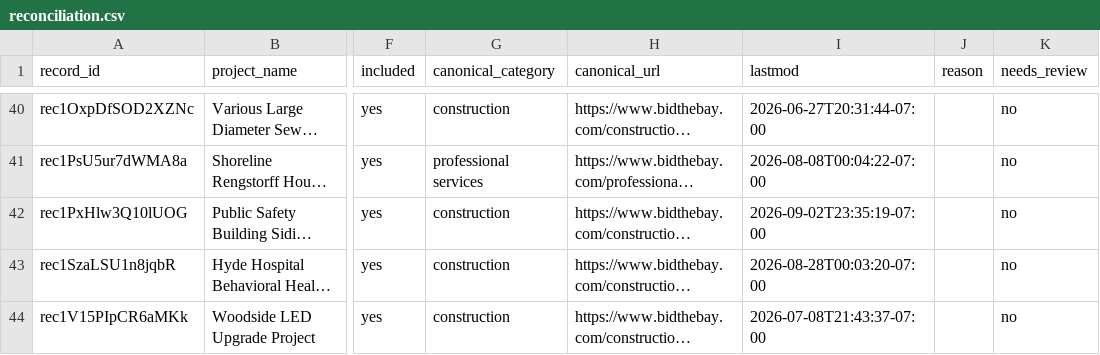
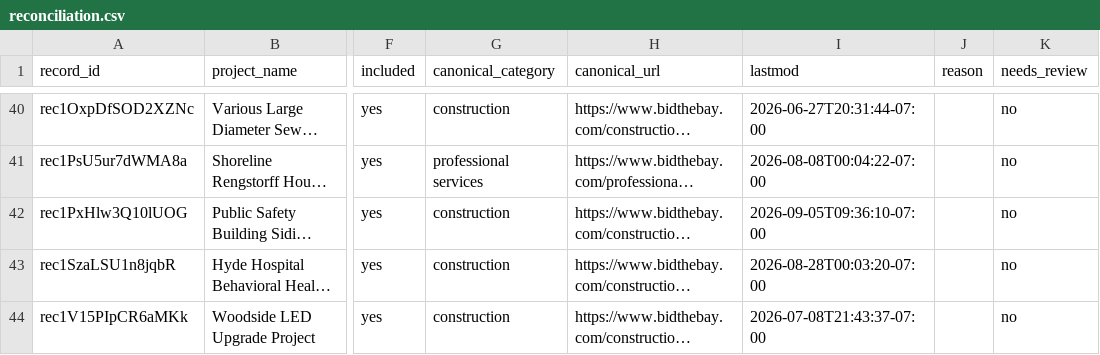
Before and after one commit to blawless23/bidthebay-sitemaps, a CSV file: reconciliation.csv, drawn as a sheet; only a part is shown, gaps mark what is left out; long unchanged cells end in …; the diff covers the shown part only; the diff names each change by its address in the sheet, - before the commit and + after, or states it on an @@ line.

```diff
--- a/reconciliation.csv
+++ b/reconciliation.csv
-I42 (lastmod): 2026-09-02T23:35:19-07:00
+I42 (lastmod): 2026-09-05T09:36:10-07:00
```
Also changed, not shown: 4 added rows and 15 edited cells elsewhere in this file, 6 other files.
